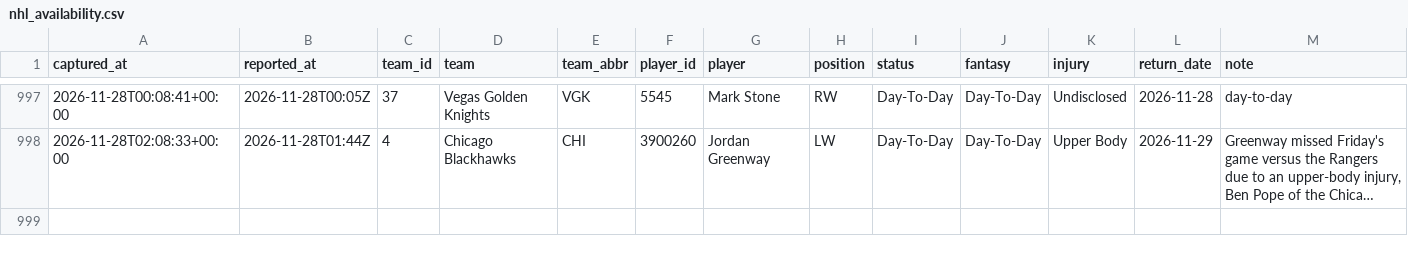
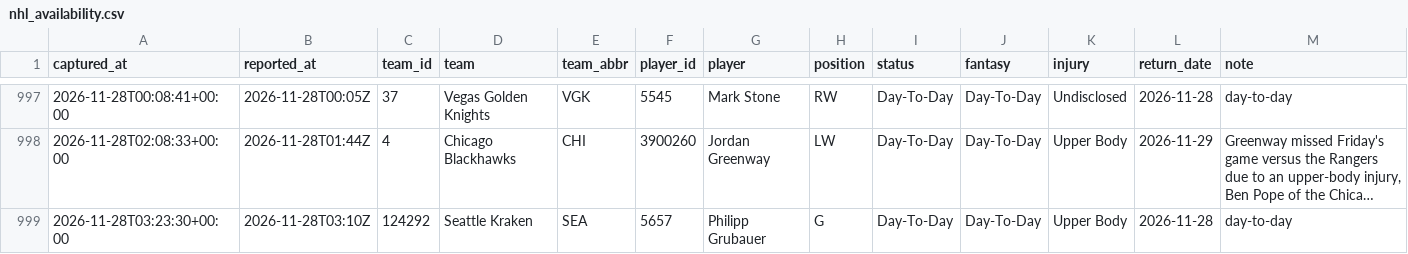
Before and after one commit to EdgeCash/Atlas, a CSV file: tracking/nhl_availability.csv, drawn as a sheet; only a part is shown, gaps mark what is left out; long unchanged cells end in …; the diff names each change by its address in the sheet, - before the commit and + after, or states it on an @@ line.

```diff
--- a/tracking/nhl_availability.csv
+++ b/tracking/nhl_availability.csv
+row 999: 2026-11-28T03:23:30+00:00 | 2026-11-28T03:10Z | 124292 | Seattle Kraken | SEA | 5657 | Philipp Grubauer | G | Day-To-Day | Day-To-Day | Upper Body | 2026-11-28 | day-to-day
```
Also changed, not shown: tracking/card_grades.csv, tracking/games.csv, 11 other files.
